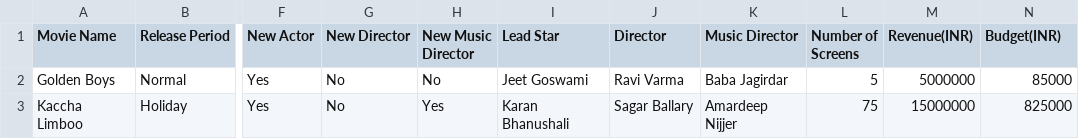
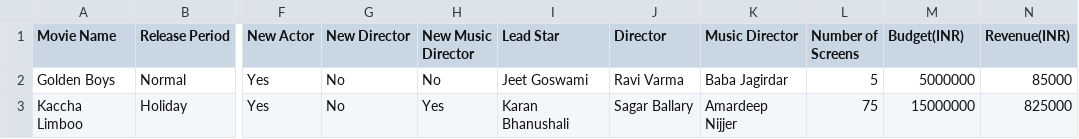
Before and after one commit to tknishh/neo4j-bollywood, a CSV file: data/Data for repository.csv, drawn as a sheet; only a part is shown, gaps mark what is left out; the diff names each change by its address in the sheet, - before the commit and + after, or states it on an @@ line.

Commit message:
Update Data for repository.csv

```diff
--- a/data/Data for repository.csv
+++ b/data/Data for repository.csv
-M1: Revenue(INR)
+M1: Budget(INR)
-N1: Budget(INR)
+N1: Revenue(INR)
```
